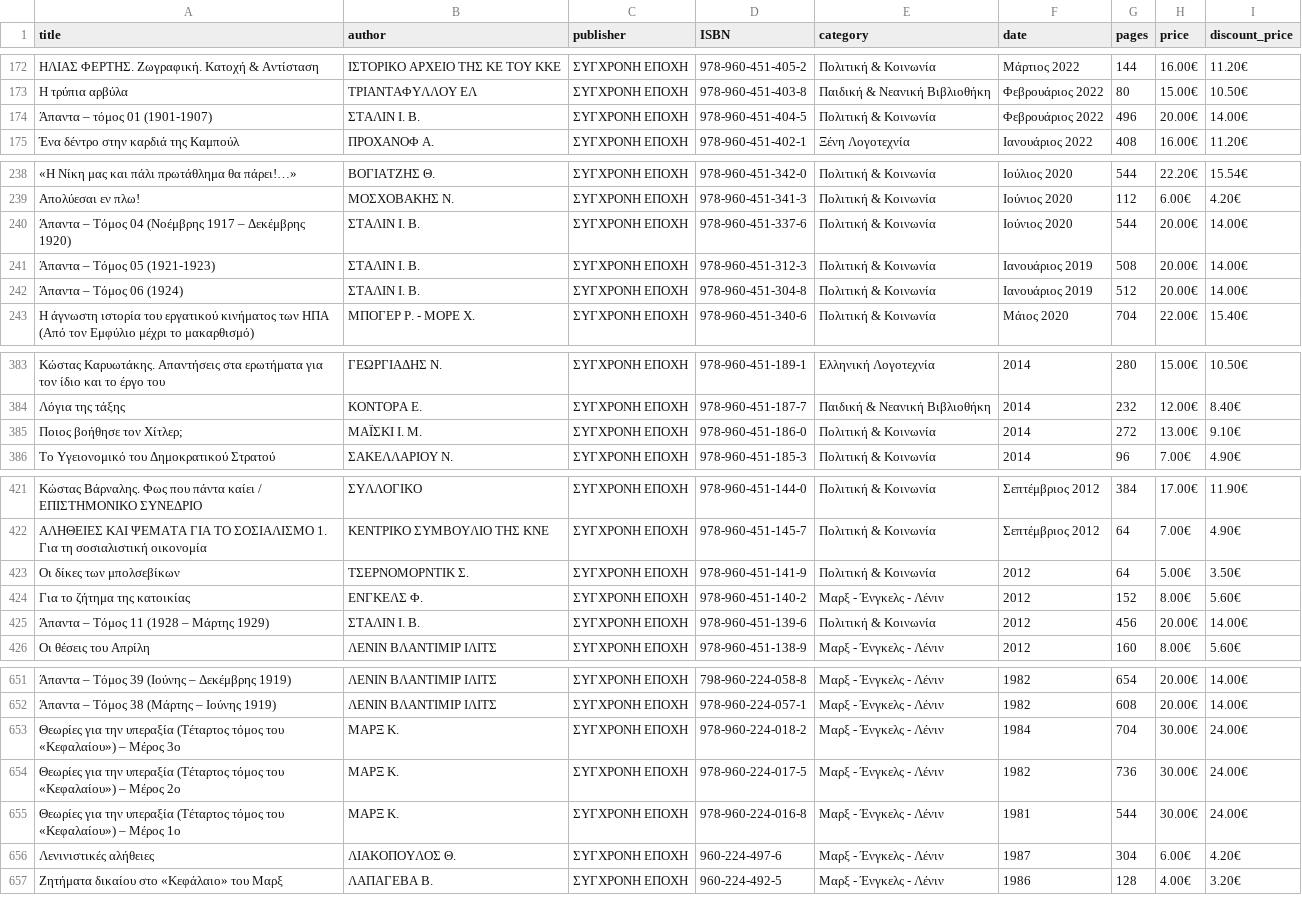
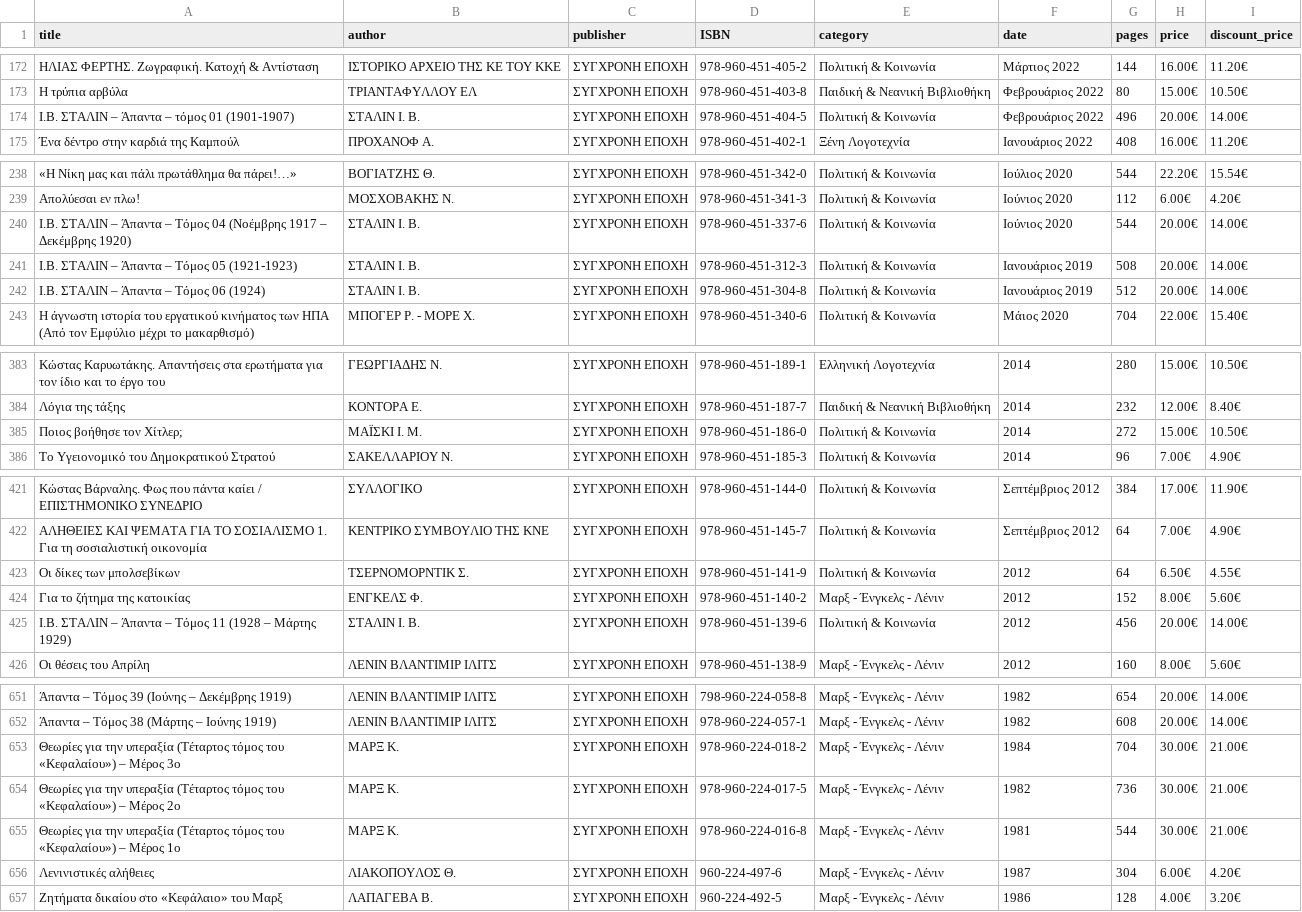
Before and after one commit to AppTesterMC/sep-books-catalog, a CSV file: data/latest.csv, drawn as a sheet; only a part is shown, gaps mark what is left out; the diff covers the shown part only; the diff names each change by its address in the sheet, - before the commit and + after, or states it on an @@ line.

```diff
--- a/data/latest.csv
+++ b/data/latest.csv
-A174 (title): Άπαντα – τόμος 01 (1901-1907)
+A174 (title): Ι.Β. ΣΤΑΛΙΝ – Άπαντα – τόμος 01 (1901-1907)
-A240 (title): Άπαντα –…
+A240 (title): Ι.Β. ΣΤΑΛΙΝ – Άπαντα –…
-A241 (title): Άπαντα – Τόμος 05 (1921-1923)
+A241 (title): Ι.Β. ΣΤΑΛΙΝ – Άπαντα – Τόμος 05 (1921-1923)
-A242 (title): Άπαντα – Τόμος 06 (1924)
+A242 (title): Ι.Β. ΣΤΑΛΙΝ – Άπαντα – Τόμος 06 (1924)
-H385 (price): 13.00€
+H385 (price): 15.00€
-I385 (discount_price): 9.10€
+I385 (discount_price): 10.50€
-H423 (price): 5.00€
+H423 (price): 6.50€
-I423 (discount_price): 3.50€
+I423 (discount_price): 4.55€
-A425 (title): Άπαντα – Τόμος 11 (1928 – Μάρτης 1929)
+A425 (title): Ι.Β. ΣΤΑΛΙΝ – Άπαντα – Τόμος 11 (1928 – Μάρτης 1929)
-I653:I655 (discount_price): 24.00€
+I653:I655 (discount_price): 21.00€
```
Also changed, not shown: 12 edited cells elsewhere in this file, 2 other files.
